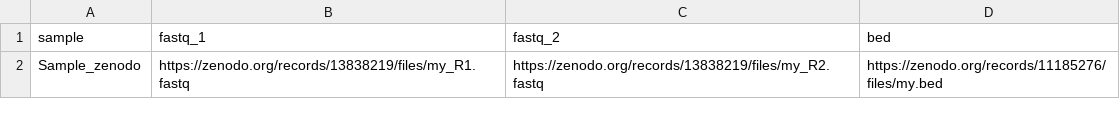
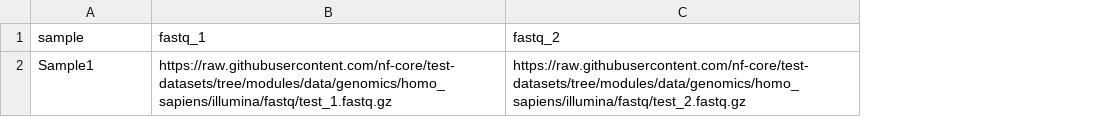
Before and after one commit to yocra3/nf-snvs, a CSV file: assets/samplesheet_test.csv, drawn as a sheet; removed rows and columns are numbered as before the commit, all else as after; the diff names each change by its address in the sheet, - before the commit and + after, or states it on an @@ line.

Commit message:
update samplesheet_test.csv with test-data from nf-core

```diff
--- a/assets/samplesheet_test.csv
+++ b/assets/samplesheet_test.csv
-column D (bed), empty
-row 2: Sample_zenodo | https://zenodo.org/records/13838219/files/my_R1.fastq | https://zenodo.org/records/13838219/files/my_R2.fastq | https://zenodo.org/records/11185276/files/my.bed
+row 2: Sample1 | https://raw.githubusercontent.com/nf-core/test-datasets/tree/modules/data/genomics/homo_sapiens/illumina/fastq/test_1.fastq.gz | https://raw.githubusercontent.com/nf-core/test-datasets/tree/modules/data/genomics/homo_sapiens/illumina/fastq/test_2.fastq.gz
```
